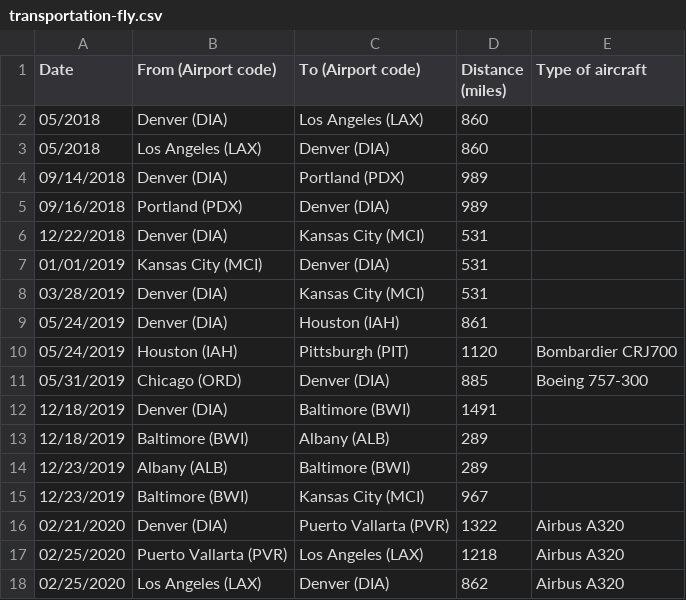
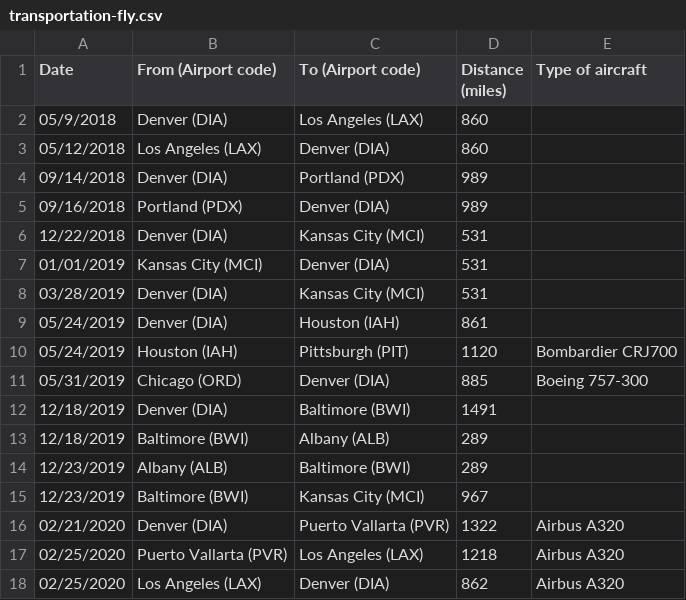
Before and after one commit to markoleszczak/markoleszczak.com, a CSV file: data/transportation-fly.csv, drawn as a sheet.

Commit message:
Update transportation-fly.csv

```diff
--- a/data/transportation-fly.csv
+++ b/data/transportation-fly.csv
@@ -1,4 +1,4 @@
 Date,From (Airport code),To (Airport code),Distance (miles),Type of aircraft
-05/2018,Denver (DIA),Los Angeles (LAX),860,
-05/2018,Los Angeles (LAX),Denver (DIA),860,
+05/9/2018,Denver (DIA),Los Angeles (LAX),860,
+05/12/2018,Los Angeles (LAX),Denver (DIA),860,
 09/14/2018,Denver (DIA),Portland (PDX),989,
```
